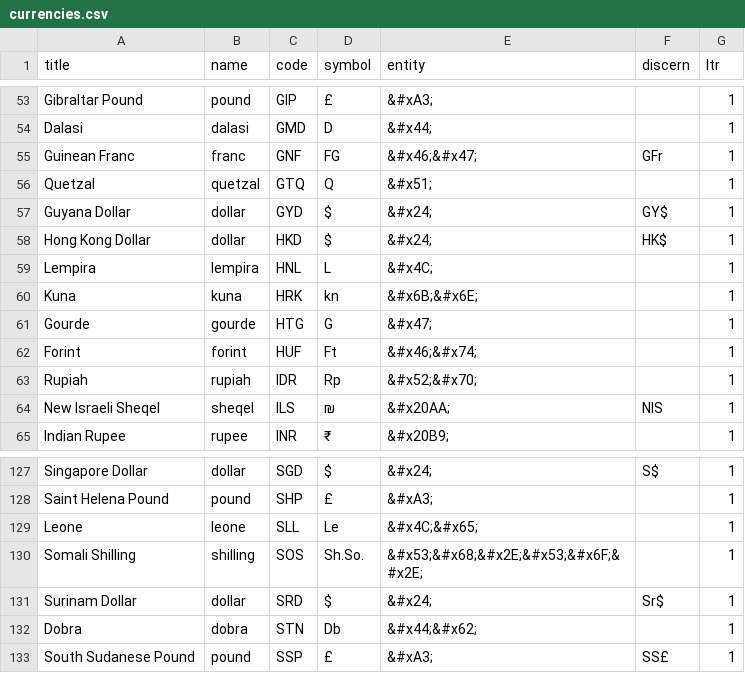
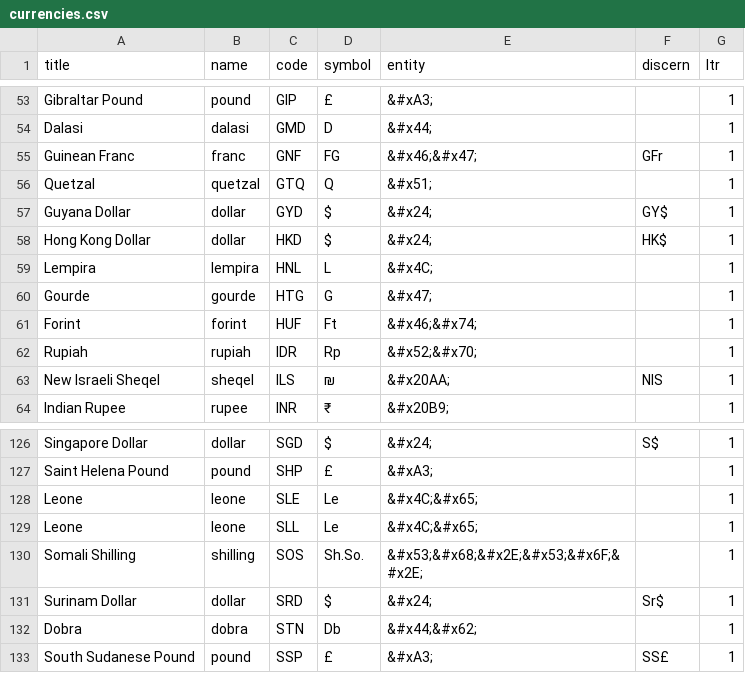
Before and after one commit to gibbs/currency-data, a CSV file: dist/currencies.csv, drawn as a sheet; only a part is shown, gaps mark what is left out; removed rows and columns are numbered as before the commit, all else as after; the diff names each change by its address in the sheet, - before the commit and + after, or states it on an @@ line.

```diff
--- a/dist/currencies.csv
+++ b/dist/currencies.csv
-row 60: Kuna | kuna | HRK | kn | &#x6B;&#x6E; |  | 1
+row 128: Leone | leone | SLE | Le | &#x4C;&#x65; |  | 1
```
Also changed, not shown: 5 other files.
